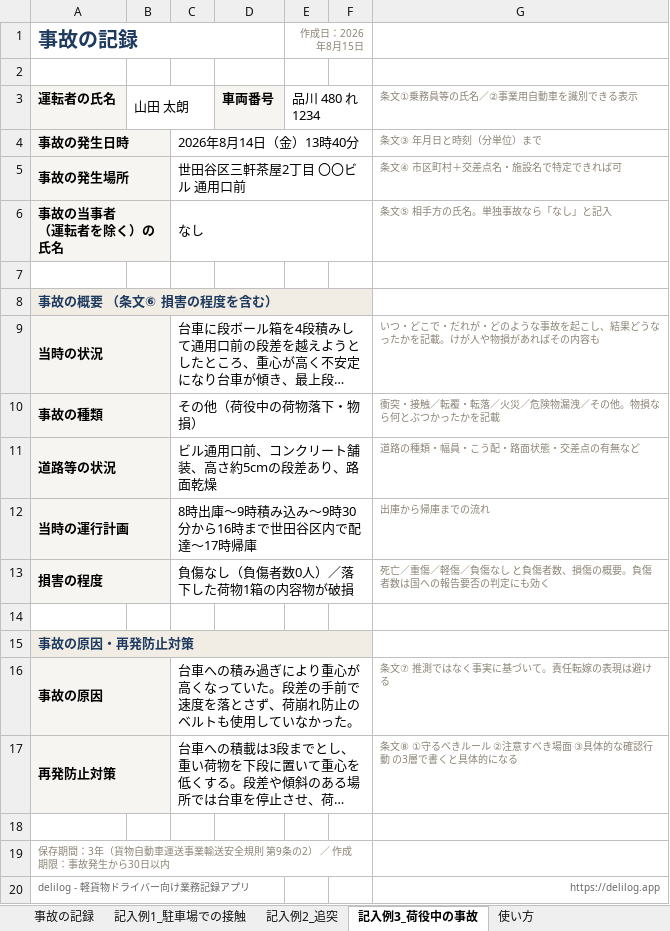
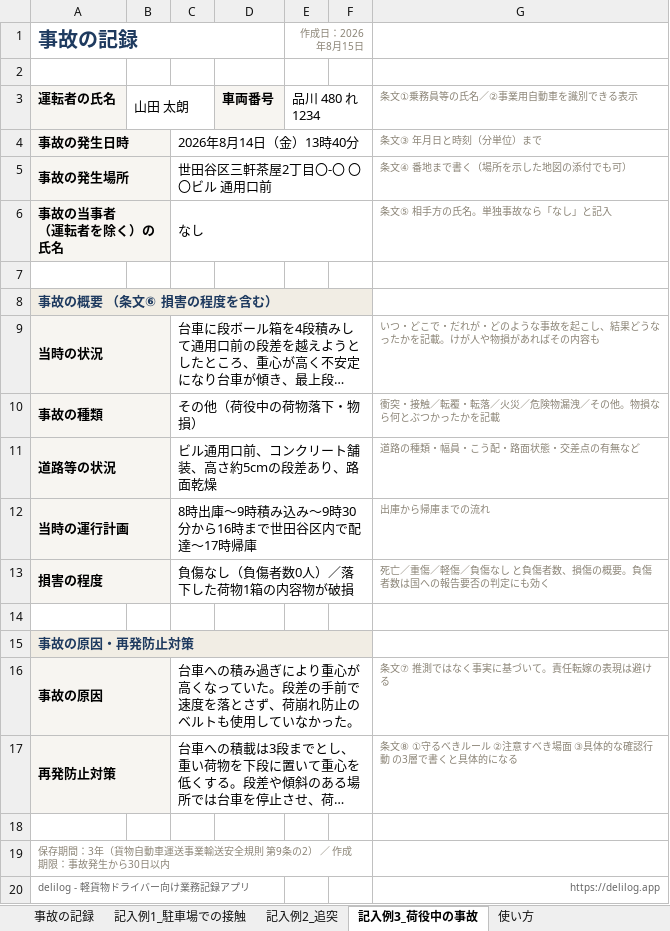
Before and after one commit to antsline/delilog-website, an Excel workbook: public/blog/jiko-houkokusho-template/jiko-houkokusho-template.xlsx, sheet 記入例3_荷役中の事故, drawn as a sheet; long unchanged cells end in …; values as stored, in another font and other column widths than the file's, no borders; the diff names each change by its address in the sheet, - before the commit and + after, or states it on an @@ line.

Commit message:
fix: 事故の記録テンプレの和暦をやめ、ブログ画像のアイコンを新しくする
- PDF の作成日を「令和 年 月 日」から「年 月 日」に（元号が変わっても直さなくてよいように）
- Excel の発生場所の注記を「番地まで書く（地図の添付でも可）」に直し、記入例の住所も番地まで（M047）
- public/app_icon.png をアプリの新しいアイコン（delilog assets/icon.png）に差し替え、この記事の図と OG を作り直し
- CLAUDE.md にアイコンの置き場所と差し替えのルールを追記

```diff
--- a/public/blog/jiko-houkokusho-template/jiko-houkokusho-template.xlsx (sheet 記入例3_荷役中の事故)
+++ b/public/blog/jiko-houkokusho-template/jiko-houkokusho-template.xlsx (sheet 記入例3_荷役中の事故)
-C5: 世田谷区三軒茶屋2丁目 〇〇ビル 通用口前
+C5: 世田谷区三軒茶屋2丁目〇-〇 〇〇ビル 通用口前
-G5: 条文④ 市区町村＋交差点名・施設名で特定できれば可
+G5: 条文④ 番地まで書く（場所を示した地図の添付でも可）
```
Also changed, not shown: sheet 記入例1_駐車場での接触, sheet 記入例2_追突, sheet 事故の記録, 6 other files.
